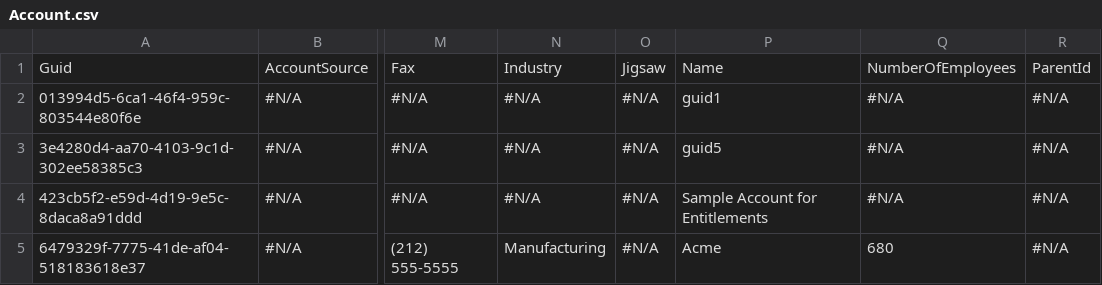
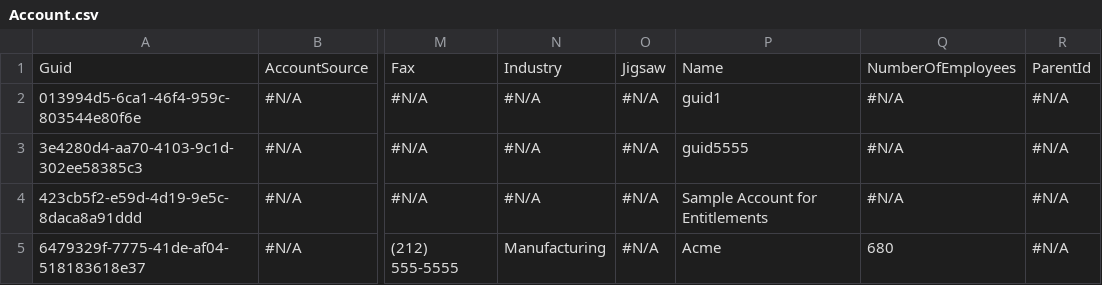
Before and after one commit to prodlytestuser/qa8-rep1, a CSV file: Account.csv, drawn as a sheet; only a part is shown, gaps mark what is left out; the diff covers the shown part only; the diff names each change by its address in the sheet, - before the commit and + after, or states it on an @@ line.

Commit message:
Saved changes from the managed instance to the repository branch

```diff
--- a/Account.csv
+++ b/Account.csv
-P3: guid5
+P3: guid5555
```
Also changed, not shown: 1 removed row elsewhere in this file.
